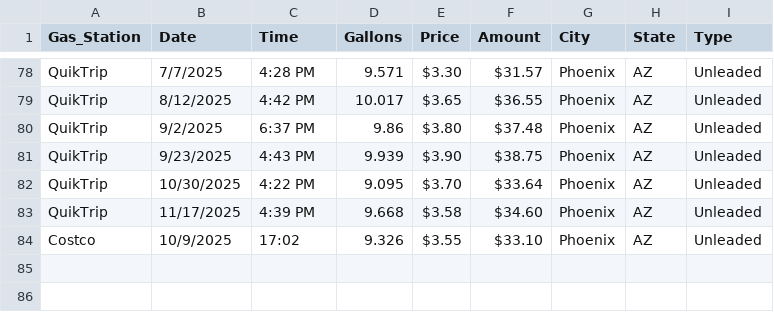
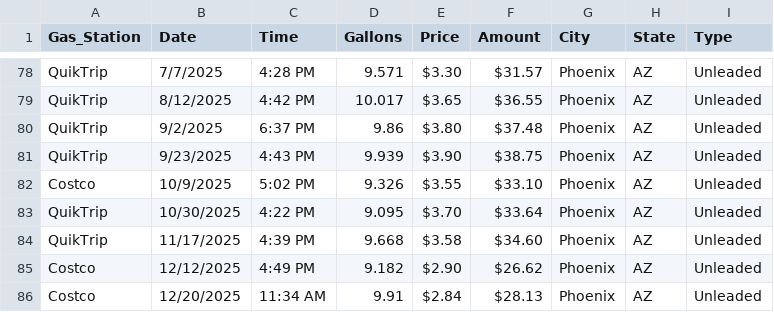
Before and after one commit to Krista07/datasets, a CSV file: Gas.csv, drawn as a sheet; only a part is shown, gaps mark what is left out.

Commit message:
Added entries

```diff
--- a/Gas.csv
+++ b/Gas.csv
@@ -81,4 +81,6 @@ QuikTrip,9/2/2025,6:37 PM,9.86,$3.80 ,$37.48 ,Phoenix,AZ,Unleaded
 QuikTrip,9/23/2025,4:43 PM,9.939,$3.90 ,$38.75 ,Phoenix,AZ,Unleaded
+Costco,10/9/2025,5:02 PM,9.326,$3.55 ,$33.10 ,Phoenix,AZ,Unleaded
 QuikTrip,10/30/2025,4:22 PM,9.095,$3.70 ,$33.64 ,Phoenix,AZ,Unleaded
 QuikTrip,11/17/2025,4:39 PM,9.668,$3.58 ,$34.60 ,Phoenix,AZ,Unleaded
-Costco,10/9/2025,17:02,9.326,$3.55 ,$33.10 ,Phoenix,AZ,Unleaded
+Costco,12/12/2025,4:49 PM,9.182,$2.90 ,$26.62 ,Phoenix,AZ,Unleaded
+Costco,12/20/2025,11:34 AM,9.91,$2.84 ,$28.13 ,Phoenix,AZ,Unleaded
```
